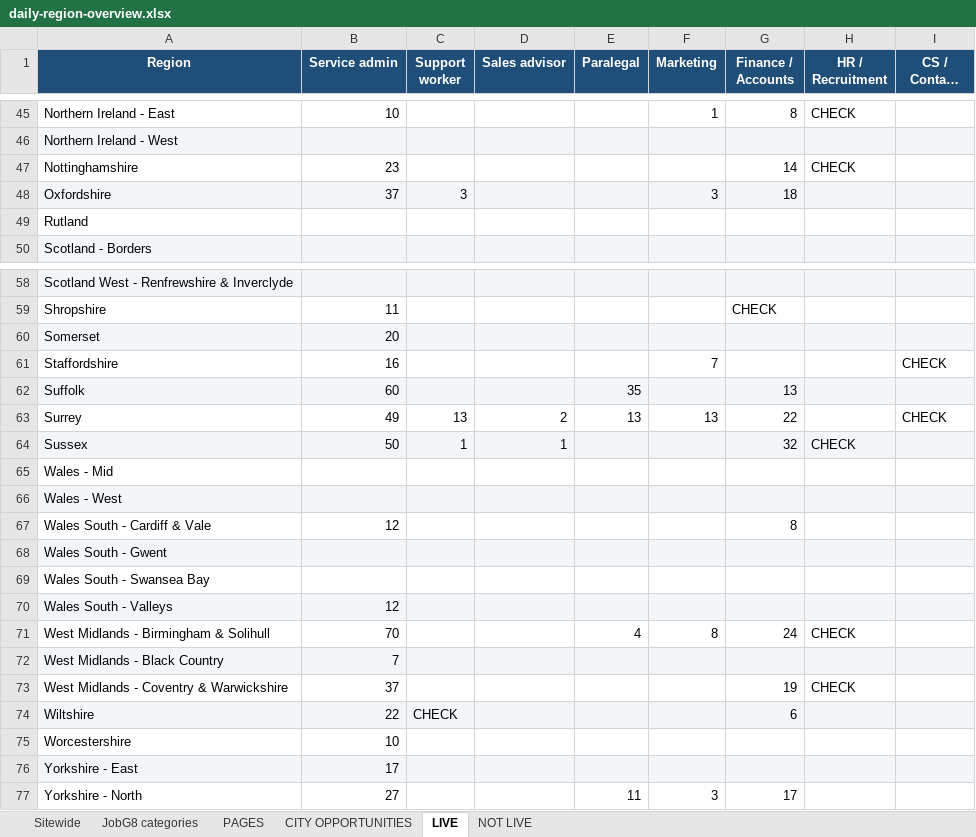
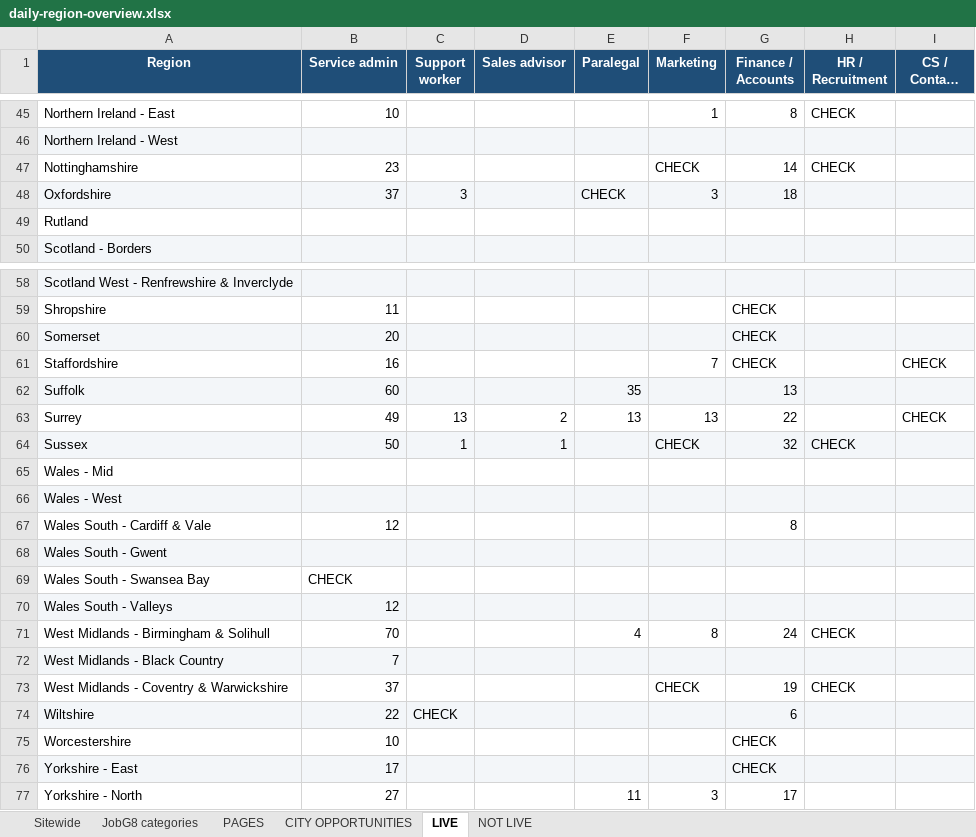
Before and after one commit to Jopa10/ontapjobsearch.com, an Excel workbook: pipeline/reports-daily/daily-region-overview.xlsx, sheet LIVE, drawn as a sheet; only a part is shown, gaps mark what is left out; long unchanged cells end in …; values as stored, in another font and other column widths than the file's, no borders; the diff covers the shown part only; the diff names each change by its address in the sheet, - before the commit and + after, or states it on an @@ line.

```diff
--- a/pipeline/reports-daily/daily-region-overview.xlsx (sheet LIVE)
+++ b/pipeline/reports-daily/daily-region-overview.xlsx (sheet LIVE)
-F47 (Marketing): (empty)
+F47 (Marketing): CHECK
-E48 (Paralegal): (empty)
+E48 (Paralegal): CHECK
-G60:G61 (Finance / Accounts): (empty)
+G60:G61 (Finance / Accounts): CHECK
-F64 (Marketing): (empty)
+F64 (Marketing): CHECK
-B69 (Service admin): (empty)
+B69 (Service admin): CHECK
-F73 (Marketing): (empty)
+F73 (Marketing): CHECK
-G75:G76 (Finance / Accounts): (empty)
+G75:G76 (Finance / Accounts): CHECK
```
Also changed, not shown: 10 edited cells elsewhere in this sheet, sheet NOT LIVE, 1 other file.
